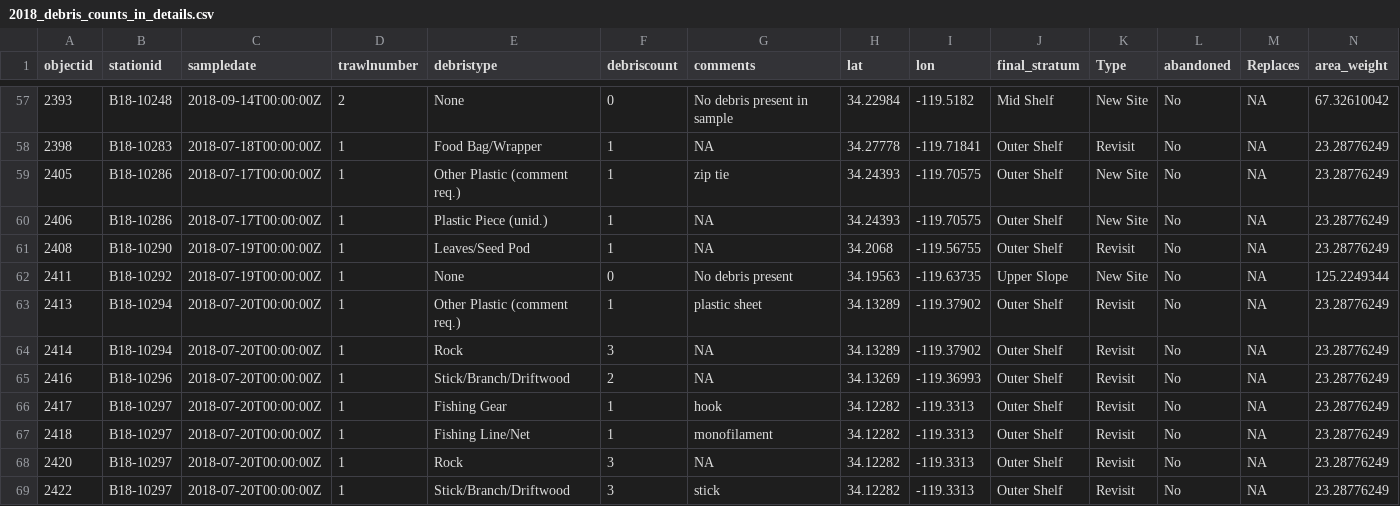
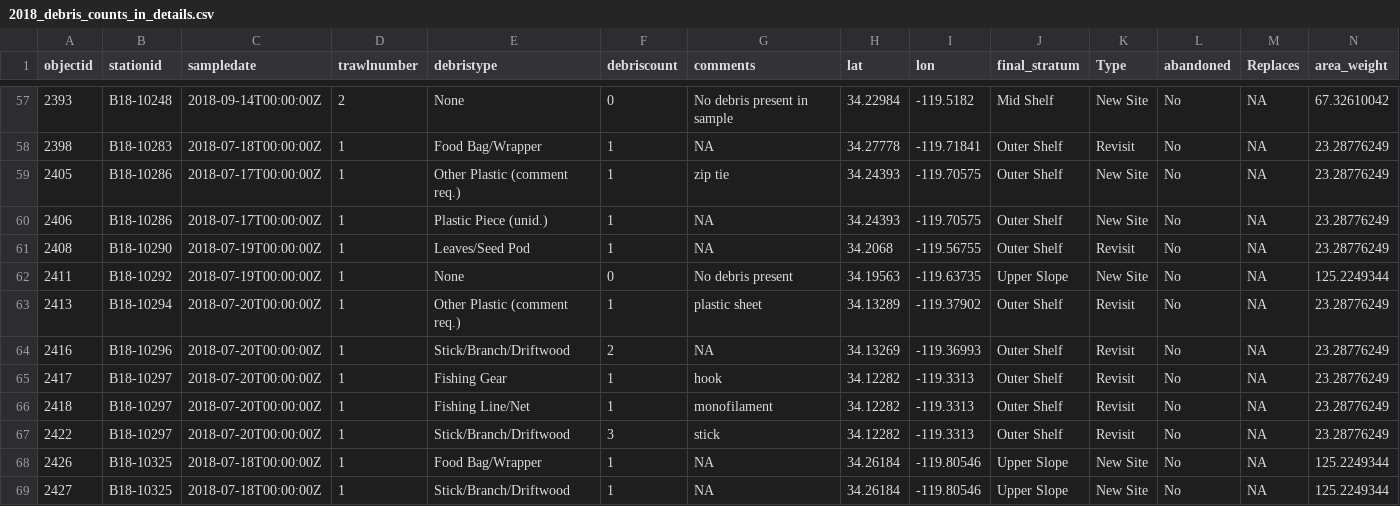
Before and after one commit to yinhan1/trash_shinyApp, a CSV file: data/Ocean/2018_debris_counts_in_details.csv, drawn as a sheet; only a part is shown, gaps mark what is left out; the shorter side is filled out with more unchanged rows; rows hold the shown columns only; the diff covers the shown part only; the diff names each change by its address in the sheet, - before the commit and + after, or states it on an @@ line.

Commit message:
correct station mapper ocean 2018

```diff
--- a/data/Ocean/2018_debris_counts_in_details.csv
+++ b/data/Ocean/2018_debris_counts_in_details.csv
-row 64: 2414 | B18-10294 | 2018-07-20T00:00:00Z | 1 | Rock | 3 | NA | 34.13289 | -119.37902 | Outer Shelf | Revisit | No | NA | 23.28776249
-row 68: 2420 | B18-10297 | 2018-07-20T00:00:00Z | 1 | Rock | 3 | NA | 34.12282 | -119.3313 | Outer Shelf | Revisit | No | NA | 23.28776249
```
Also changed, not shown: 4 removed rows and 6 edited cells elsewhere in this file, data/Ocean/2013_ocean_debris_count.csv, 6 other files.
